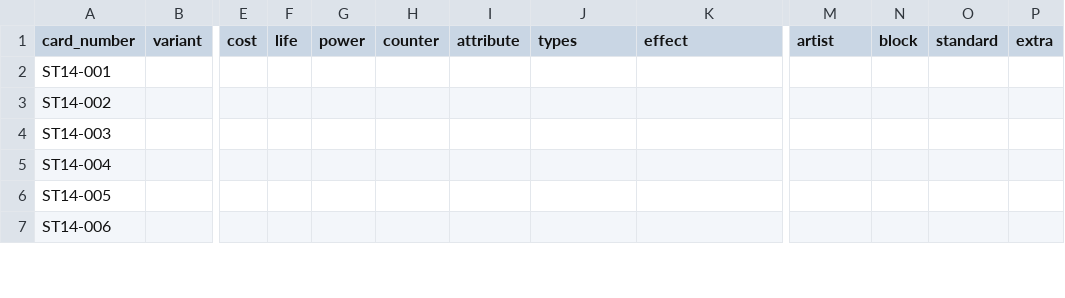
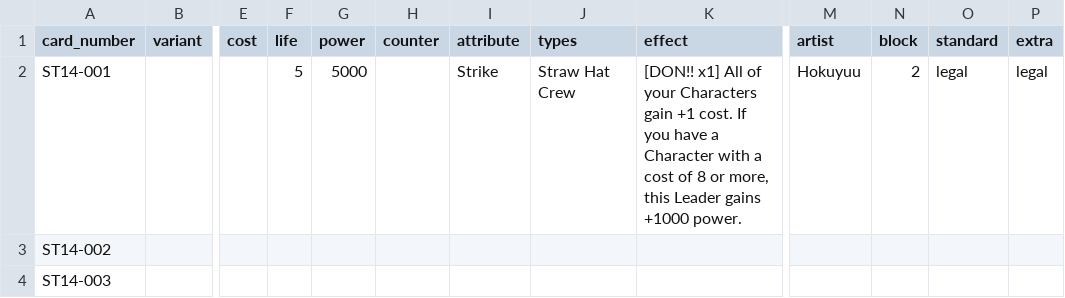
Before and after one commit to najibjuraimi-glitch/piecebook, a CSV file: data/card-attributes/st14.csv, drawn as a sheet; only a part is shown, gaps mark what is left out; the shorter side is filled out with more unchanged rows; the diff names each change by its address in the sheet, - before the commit and + after, or states it on an @@ line.

```diff
--- a/data/card-attributes/st14.csv
+++ b/data/card-attributes/st14.csv
-F2 (life): (empty)
+F2 (life): 5
-G2 (power): (empty)
+G2 (power): 5000
-I2 (attribute): (empty)
+I2 (attribute): Strike
-J2 (types): (empty)
+J2 (types): Straw Hat Crew
-K2 (effect): (empty)
+K2 (effect): [DON!! x1] All of your Characters gain +1 cost. If you have a Character with a cost of 8 or more, this Leader gains +1000 power.
-M2 (artist): (empty)
+M2 (artist): Hokuyuu
-N2 (block): (empty)
+N2 (block): 2
-O2 (standard): (empty)
+O2 (standard): legal
-P2 (extra): (empty)
+P2 (extra): legal
```
Also changed, not shown: 6 other files.
